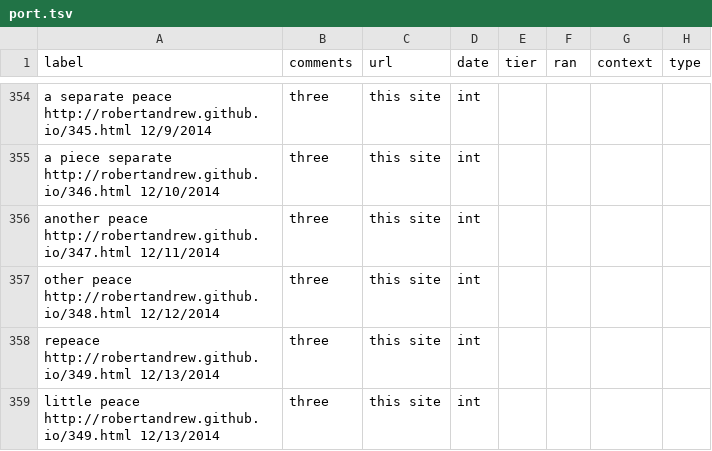
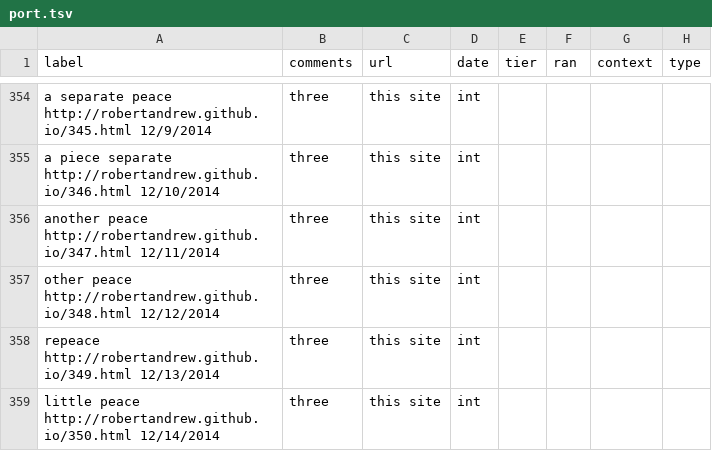
Before and after one commit to robertandrew/robertandrew.github.io, a TSV file: port.tsv, drawn as a sheet; only a part is shown, gaps mark what is left out.

Commit message:
Update port.tsv

```diff
--- a/port.tsv
+++ b/port.tsv
@@ -358,2 +358,2 @@ other peace  http://robertandrew.github.io/348.html 12/12/2014	three	this site	i
 repeace  http://robertandrew.github.io/349.html 12/13/2014	three	this site	int
-little peace  http://robertandrew.github.io/349.html 12/13/2014	three	this site	int
+little peace  http://robertandrew.github.io/350.html 12/14/2014	three	this site	int
```
